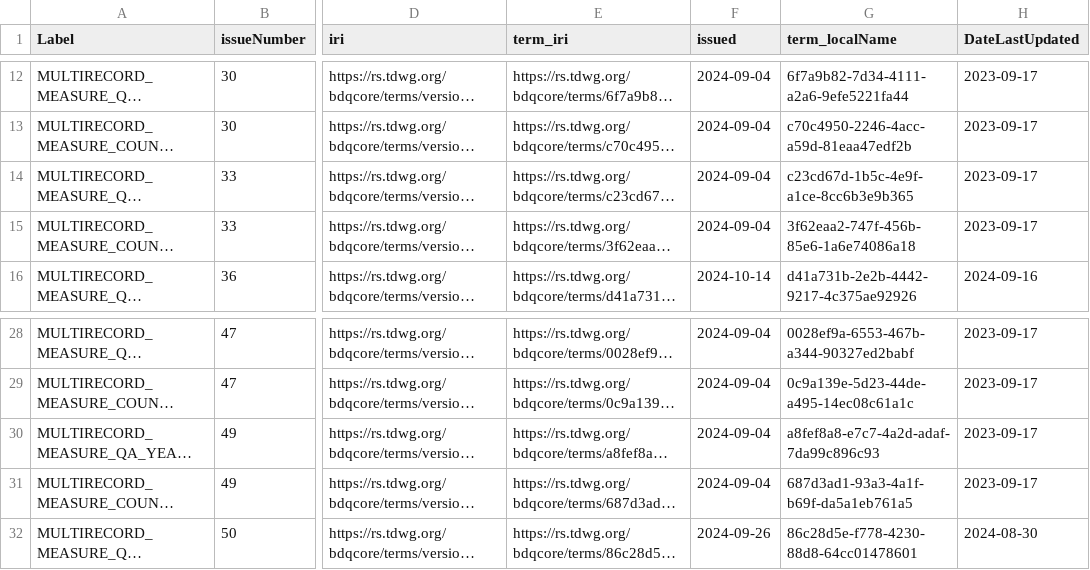
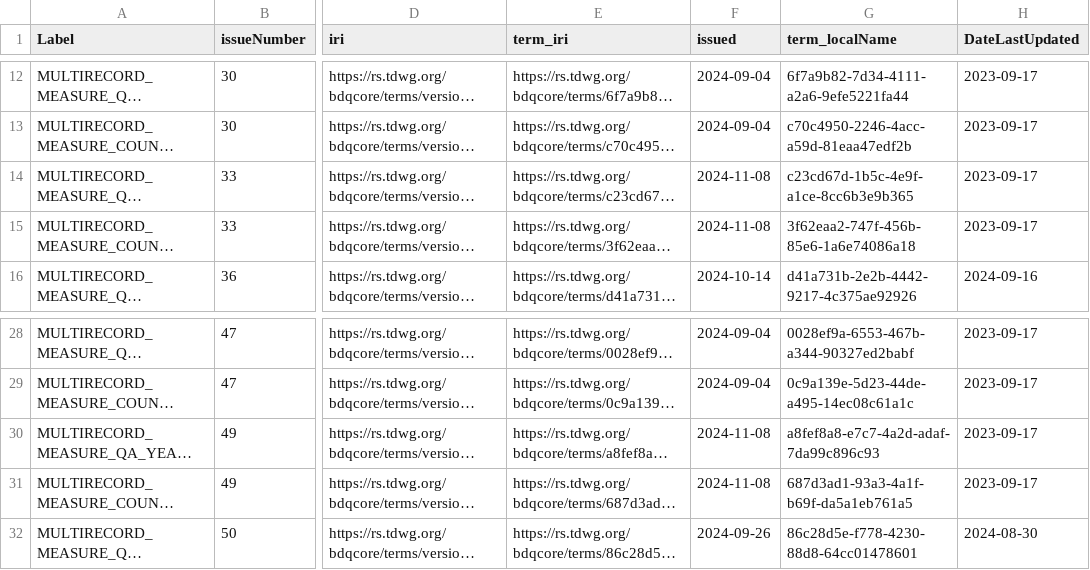
Before and after one commit to tdwg/bdq, a CSV file: tg2/core/TG2_multirecord_measure_tests.csv, drawn as a sheet; only a part is shown, gaps mark what is left out; long unchanged cells end in …; the diff names each change by its address in the sheet, - before the commit and + after, or states it on an @@ line.

```diff
--- a/tg2/core/TG2_multirecord_measure_tests.csv
+++ b/tg2/core/TG2_multirecord_measure_tests.csv
-F14:F15 (issued): 2024-09-04
+F14:F15 (issued): 2024-11-08
-F30:F31 (issued): 2024-09-04
+F30:F31 (issued): 2024-11-08
```
Also changed, not shown: tg2/_review/vocabulary/bdqcore_term_versions.csv, tg2/core/TG2_tests.csv, 14 other files.
